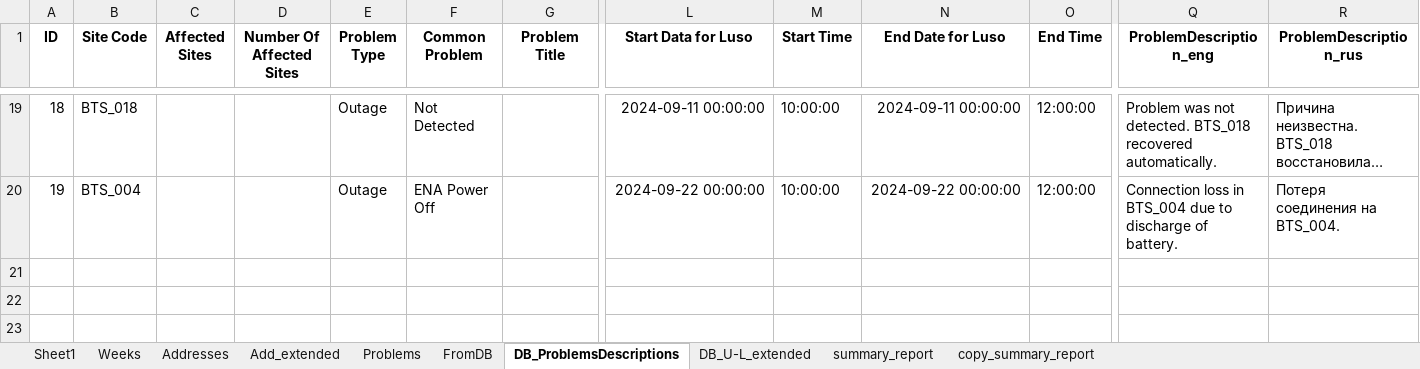
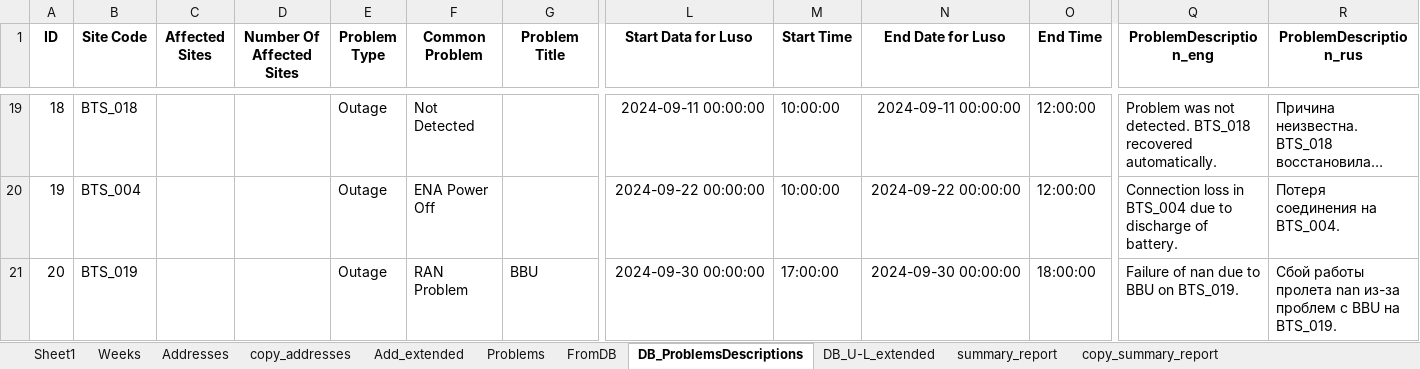
Before and after one commit to TLusine/PyProjects, an Excel workbook: ReportsGen/OutageReportsGen/data/ReportsDB.xlsx, sheet DB_ProblemsDescriptions, drawn as a sheet; only a part is shown, gaps mark what is left out; long unchanged cells end in …; values as stored, in another font and other column widths than the file's, no borders; rows hold the shown columns only; the diff names each change by its address in the sheet, - before the commit and + after, or states it on an @@ line.

Commit message:
Added sheets - 'Weeks' and 'copy_addresses'

```diff
--- a/ReportsGen/OutageReportsGen/data/ReportsDB.xlsx (sheet DB_ProblemsDescriptions)
+++ b/ReportsGen/OutageReportsGen/data/ReportsDB.xlsx (sheet DB_ProblemsDescriptions)
+sheet tab: copy_addresses
+row 21: 20 | BTS_019 |  |  | Outage | RAN Problem | BBU | 2024-09-30 00:00:00 | 17:00:00 | 2024-09-30 00:00:00 | 18:00:00 | Failure of nan due to BBU on BTS_019. | Сбой работы пролета nan из-за проблем с BBU на BTS_019.
```
Also changed, not shown: sheet Weeks, sheet DB_U-L_extended, sheet copy_summary_report, sheet summary_report, sheet Addresses, sheet FromDB, 1 more sheet.
